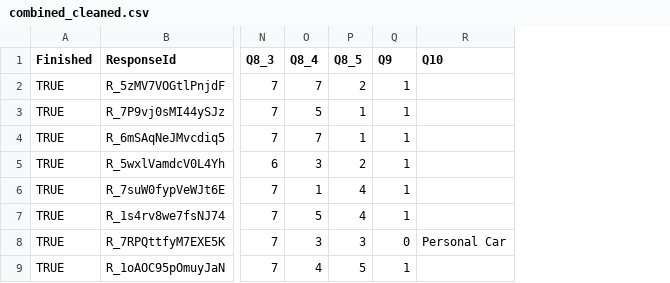
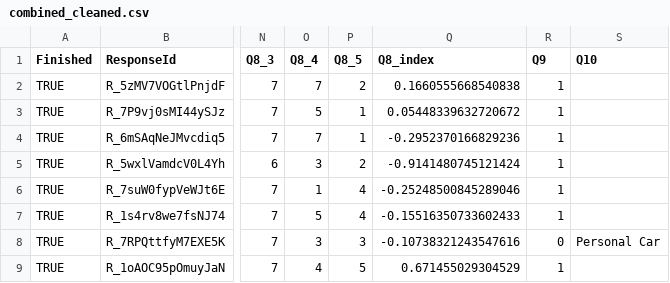
Before and after one commit to kay9116/HON-3350-Final-Project, a CSV file: data/cleaned/combined_cleaned.csv, drawn as a sheet; only a part is shown, gaps mark what is left out; the diff names each change by its address in the sheet, - before the commit and + after, or states it on an @@ line.

Commit message:
Update combined_cleaned.csv

```diff
--- a/data/cleaned/combined_cleaned.csv
+++ b/data/cleaned/combined_cleaned.csv
+column Q (Q8_index), rows 2-9: 0.1660555668540838 | 0.05448339632720672 | -0.2952370166829236 | -0.9141480745121424 | -0.25248500845289046 | -0.15516350733602433 | -0.10738321243547616 | 0.671455029304529
```
